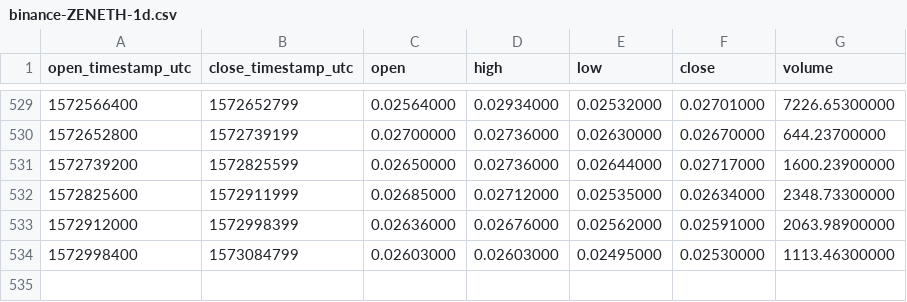
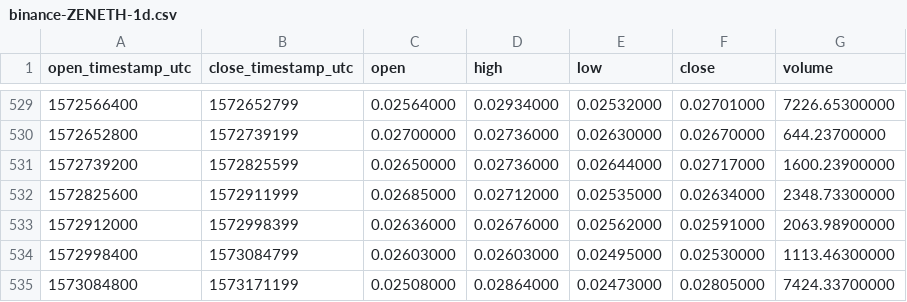
Before and after one commit to cryptobigbro/binance-ZENETH, a CSV file: binance-ZENETH-1d.csv, drawn as a sheet; only a part is shown, gaps mark what is left out; the diff names each change by its address in the sheet, - before the commit and + after, or states it on an @@ line.

```diff
--- a/binance-ZENETH-1d.csv
+++ b/binance-ZENETH-1d.csv
+row 535: 1573084800 | 1573171199 | 0.02508000 | 0.02864000 | 0.02473000 | 0.02805000 | 7424.33700000
```
Also changed, not shown: binance-ZENETH-1h.csv.
